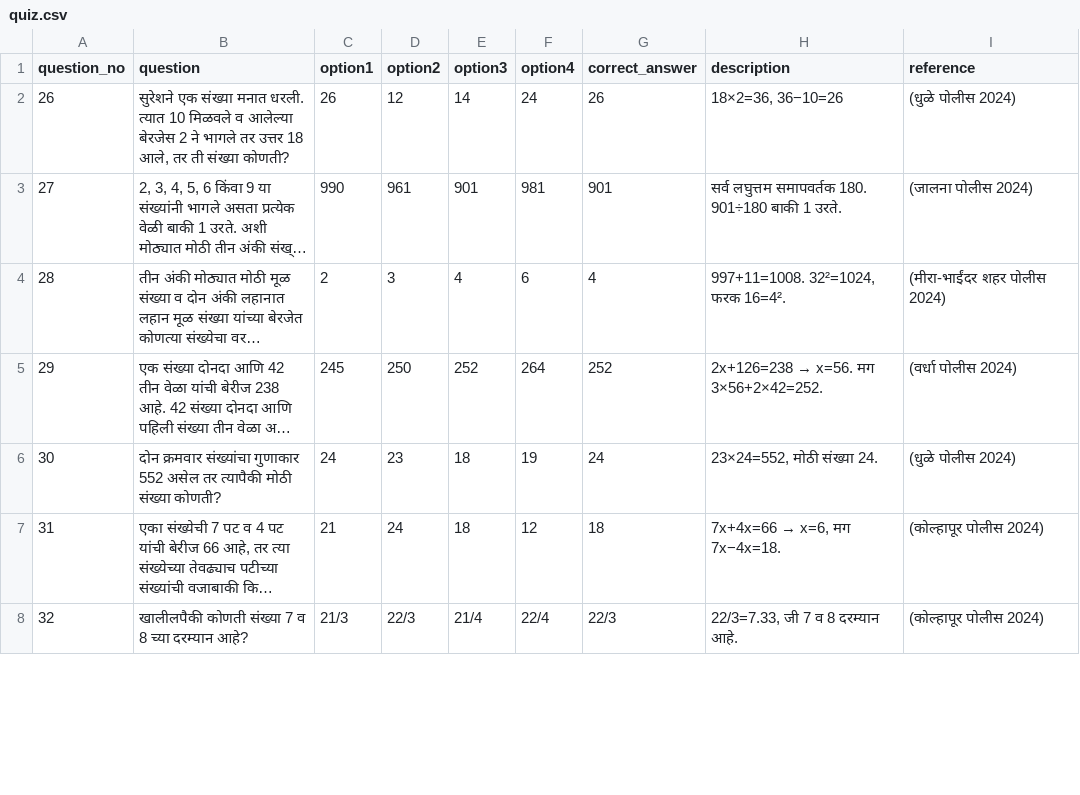
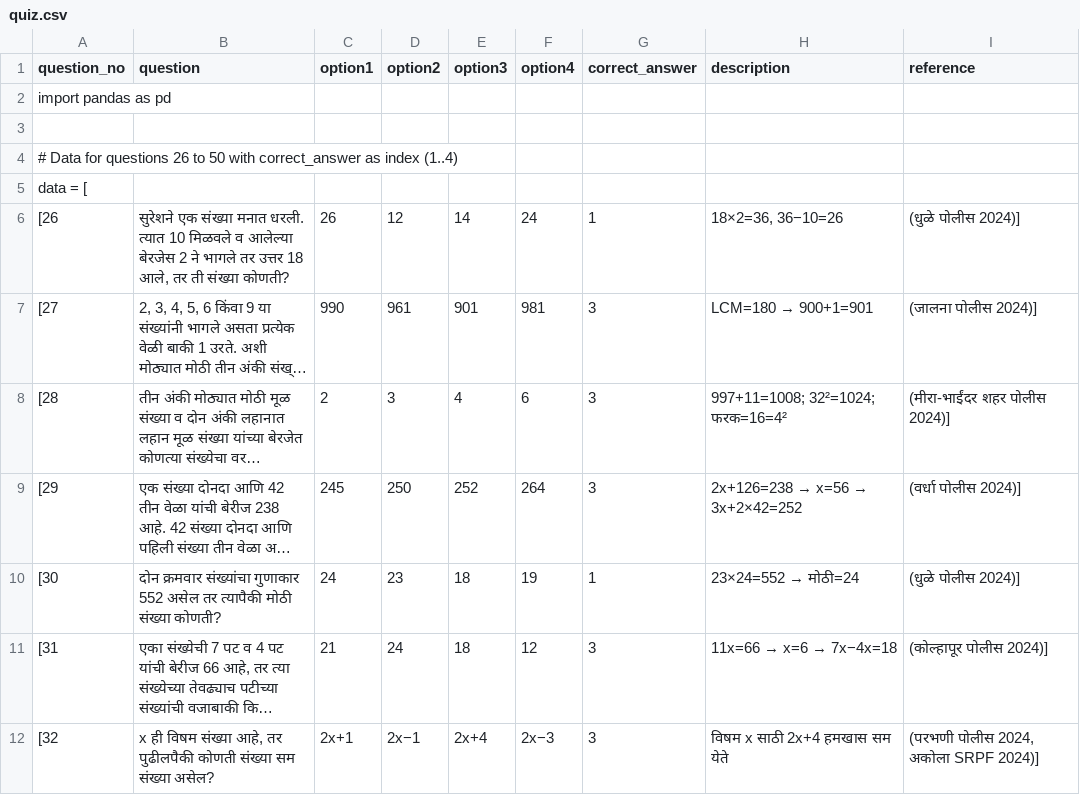
Before and after one commit to navatharkrishna/sharayupoliceacadmy, a CSV file: data/quiz.csv, drawn as a sheet; only a part is shown; long unchanged cells end in …; removed rows and columns are numbered as before the commit, all else as after; the diff covers the shown part only; the diff names each change by its address in the sheet, - before the commit and + after, or states it on an @@ line.

Commit message:
Update quiz.csv

```diff
--- a/data/quiz.csv
+++ b/data/quiz.csv
+row 2: import pandas as pd
+row 3: (empty)
+row 4: # Data for questions 26 to 50 with correct_answer as index (1..4)
+row 5: data = [
-A6 (question_no): 26
+A6 (question_no): [26
-G6 (correct_answer): 26
+G6 (correct_answer): 1
-I6 (reference): (धुळे पोलीस 2024)
+I6 (reference): (धुळे पोलीस 2024)]
-A7 (question_no): 27
+A7 (question_no): [27
-G7 (correct_answer): 901
+G7 (correct_answer): 3
@@ H7 (description): सर्व लघुत्तम समापवर्तक 180. 901÷180 बाकी 1 उरते. → LCM=180 → 900+1=901 @@
-I7 (reference): (जालना पोलीस 2024)
+I7 (reference): (जालना पोलीस 2024)]
-A8 (question_no): 28
+A8 (question_no): [28
-G8 (correct_answer): 4
+G8 (correct_answer): 3
-H8 (description): 997+11=1008. 32²=1024, फरक 16=4².
+H8 (description): 997+11=1008; 32²=1024; फरक=16=4²
-I8 (reference): (मीरा-भाईंदर शहर पोलीस 2024)
+I8 (reference): (मीरा-भाईंदर शहर पोलीस 2024)]
-A9 (question_no): 29
+A9 (question_no): [29
-G9 (correct_answer): 252
+G9 (correct_answer): 3
@@ H9 (description): 2x+126=238 → x=56. मग 3×56+2×42=252. → 2x+126=238 → x=56 → 3x+2×42=252 @@
-I9 (reference): (वर्धा पोलीस 2024)
+I9 (reference): (वर्धा पोलीस 2024)]
-A10 (question_no): 30
+A10 (question_no): [30
-G10 (correct_answer): 24
+G10 (correct_answer): 1
@@ H10 (description): 23×24=552, मोठी संख्या 24. → 23×24=552 → मोठी=24 @@
-I10 (reference): (धुळे पोलीस 2024)
+I10 (reference): (धुळे पोलीस 2024)]
-A11 (question_no): 31
+A11 (question_no): [31
-G11 (correct_answer): 18
+G11 (correct_answer): 3
@@ H11 (description): 7x+4x=66 → x=6, मग 7x−4x=18. → 11x=66 → x=6 → 7x−4x=18 @@
-I11 (reference): (कोल्हापूर पोलीस 2024)
+I11 (reference): (कोल्हापूर पोलीस 2024)]
-row 8: 32 | खालीलपैकी कोणती संख्या 7 व 8 च्या दरम्यान आहे? | 21/3 | 22/3 | 21/4 | 22/4 | 22/3 | 22/3=7.33, जी 7 व 8 दरम्यान आहे. | (कोल्हापूर पोलीस 2024)
+row 12: [32 | x ही विषम संख्या आहे, तर पुढीलपैकी कोणती संख्या सम संख्या असेल? | 2x+1 | 2x−1 | 2x+4 | 2x−3 | 3 | विषम x साठी 2x+4 हमखास सम येते | (परभणी पोलीस 2024, अकोला SRPF 2024)]
```
Also changed, not shown: 8 added rows and 74 edited cells elsewhere in this file.
